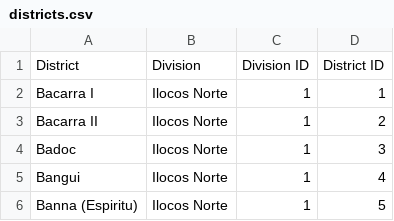
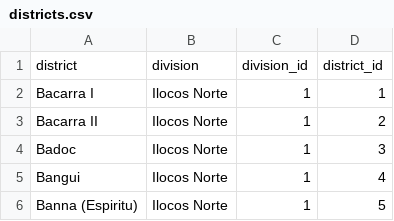
Before and after one commit to Jaero-O/DepEd-Data-Enrollment-Dashboard, a CSV file: enrollment_csv_file/normalized_dataset/districts.csv, drawn as a sheet; only a part is shown.

Commit message:
fix: new column name and minor changes (not yet done for data cleaning)

```diff
--- a/enrollment_csv_file/normalized_dataset/districts.csv
+++ b/enrollment_csv_file/normalized_dataset/districts.csv
@@ -1,2 +1,2 @@
-District,Division,Division ID,District ID
+district,division,division_id,district_id
 Bacarra I,Ilocos Norte,1,1
```
Also changed, not shown: enrollment_csv_file/normalized_dataset/divisions.csv, enrollment_csv_file/normalized_dataset/legislative_districts.csv, 7 other files.
